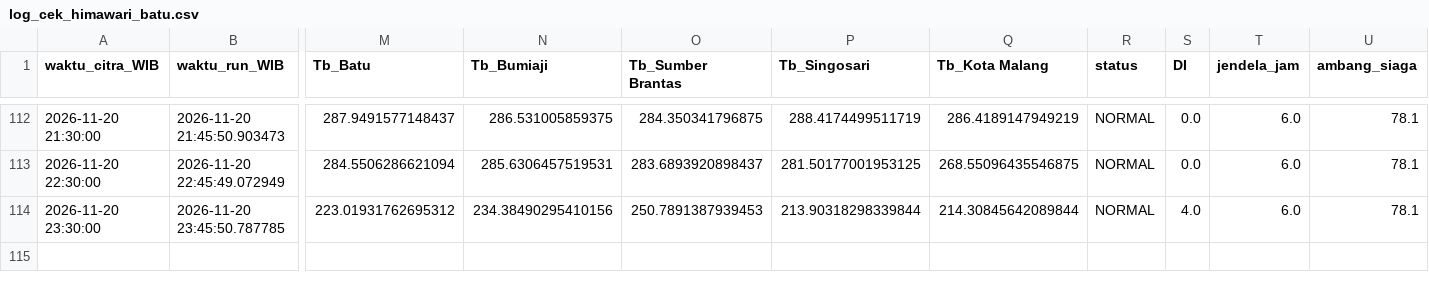
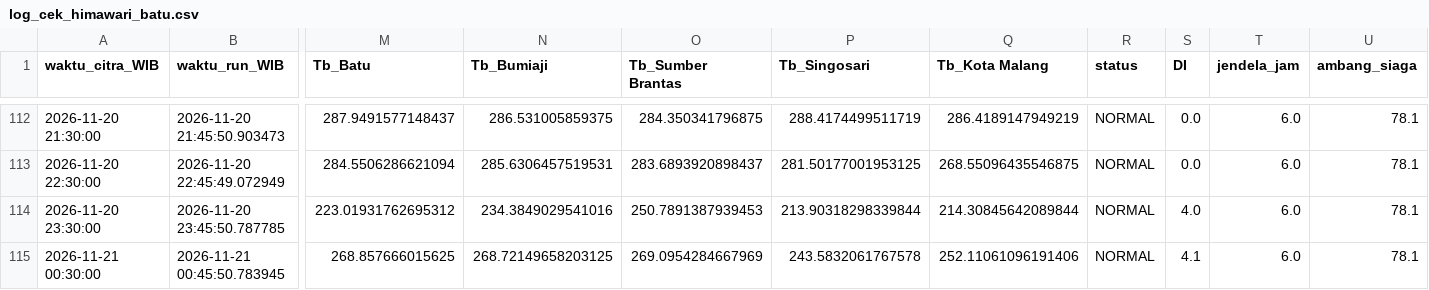
Before and after one commit to bagus2018/pantau-awan-batu, a CSV file: output/log_cek_himawari_batu.csv, drawn as a sheet; only a part is shown, gaps mark what is left out; rows hold the shown columns only; the diff names each change by its address in the sheet, - before the commit and + after, or states it on an @@ line.

```diff
--- a/output/log_cek_himawari_batu.csv
+++ b/output/log_cek_himawari_batu.csv
-N114 (Tb_Bumiaji): 234.38490295410156
+N114 (Tb_Bumiaji): 234.3849029541016
+row 115: 2026-11-21 00:30:00 | 2026-11-21 00:45:50.783945 | 268.857666015625 | 268.72149658203125 | 269.0954284667969 | 243.5832061767578 | 252.11061096191406 | NORMAL | 4.1 | 6.0 | 78.1
```
Also changed, not shown: output/LATEST_banding_historis.csv, output/LATEST_deret_awan.csv, 4 other files.
